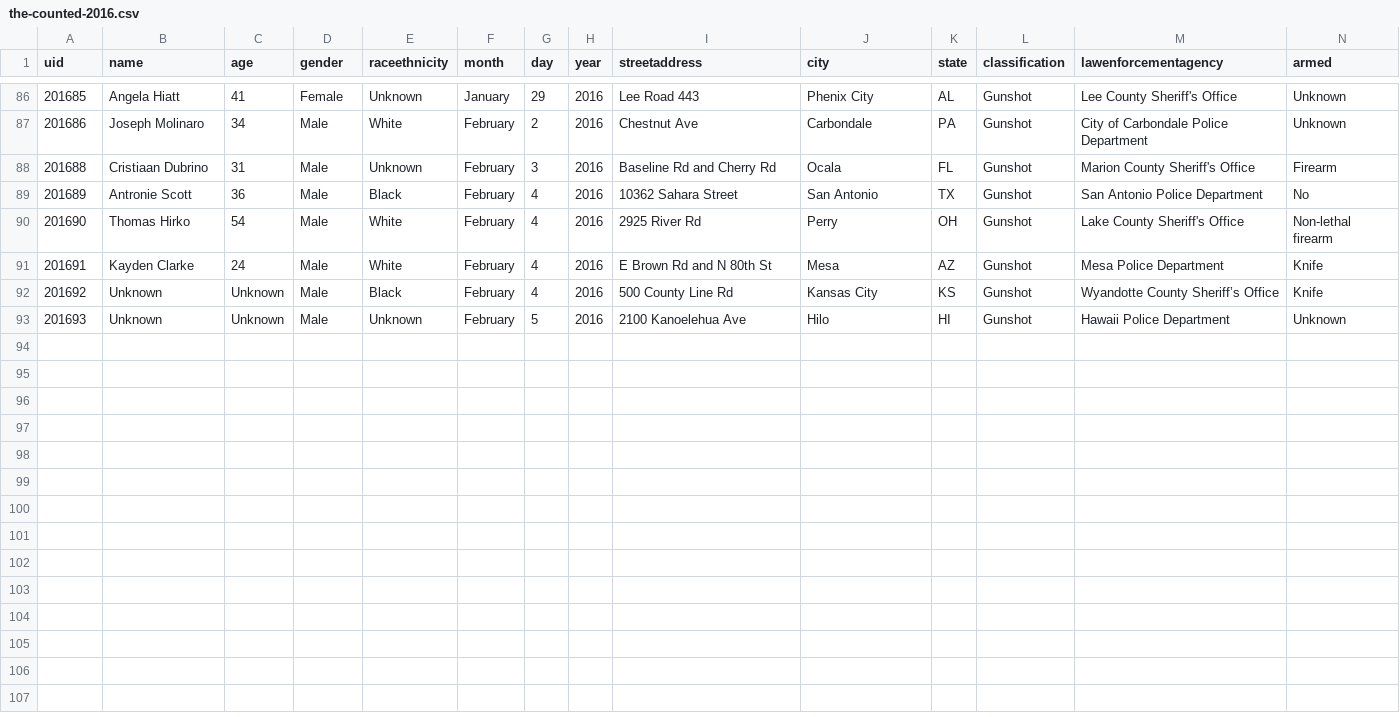
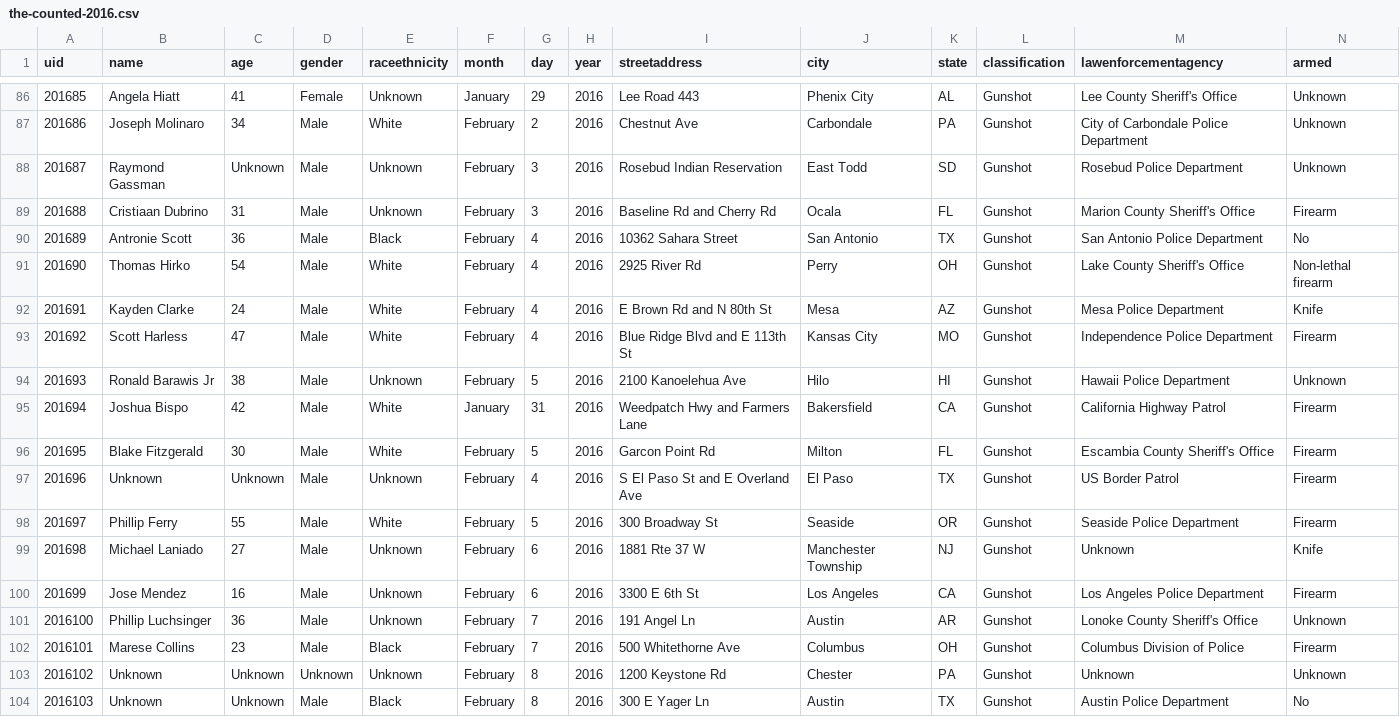
Before and after one commit to tigrevol8888/thecounted, a CSV file: data/the-counted-2016.csv, drawn as a sheet; only a part is shown, gaps mark what is left out; addresses are those after the commit; the diff names each change by its address in the sheet, - before the commit and + after, or states it on an @@ line.

Commit message:
Add latest data from the Guardian's "The Counted"
Taken from https://interactive.guim.co.uk/2015/the-counted/thecounted-data.zip, as requested at 2016-02-08 22:18:59. Content length was 196,653 bytes.

ZIP file contained:

  the-counted-2015.csv
    179,609 bytes
    Last modified 2016-02-08 17:10:42
  the-counted-2016.csv
    16,414 bytes
    Last modified 2016-02-08 17:10:42
  README.txt
    280 bytes
    Last modified 2016-02-08 17:10:42

Response headers were:

  content-length:                196653
  via:                           1.1 varnish
  x-cache:                       MISS
  access-control-expose-headers: Date
  x-amz-id-2:                    46JgCF5To0bX3wu/FnJHeFhUKnNmEOOSDtqsitYCXJ23QPqLiwyGEV+DrVmXV3XT65QJz8ZIGQo=
  accept-ranges:                 bytes
  x-timer:                       S1454969939.171211,VS0,VE120
  server:                        AmazonS3
  last-modified:                 Mon, 08 Feb 2016 22:10:49 GMT
  connection:                    keep-alive
  x-amz-request-id:              E95F1AB2969A0556
  x-cache-hits:                  0
  etag:                          "63eab00e6117816542fc99a22ce61ed8"
  x-served-by:                   cache-jfk1024-JFK
  cache-control:                 max-age=20
  date:                          Mon, 08 Feb 2016 22:18:59 GMT
  access-control-allow-origin:   *
  access-control-allow-headers:  Accept,Authorization,Cache-Control,Content-Type,DNT,If-Modified-Since,Keep-Alive,Origin,User-Agent,X-Mx-ReqToken,X-Requested-With
  content-type:                  application/zip
  age:                           0
  access-control-allow-methods:  GET, POST, PUT, DELETE, OPTIONS

```diff
--- a/data/the-counted-2016.csv
+++ b/data/the-counted-2016.csv
+row 88: 201687 | Raymond Gassman | Unknown | Male | Unknown | February | 3 | 2016 | Rosebud Indian Reservation | East Todd | SD | Gunshot | Rosebud Police Department | Unknown
+row 93: 201692 | Scott Harless | 47 | Male | White | February | 4 | 2016 | Blue Ridge Blvd and E 113th St | Kansas City | MO | Gunshot | Independence Police Department | Firearm
+row 94: 201693 | Ronald Barawis Jr | 38 | Male | Unknown | February | 5 | 2016 | 2100 Kanoelehua Ave | Hilo | HI | Gunshot | Hawaii Police Department | Unknown
+row 95: 201694 | Joshua Bispo | 42 | Male | White | January | 31 | 2016 | Weedpatch Hwy and Farmers Lane | Bakersfield | CA | Gunshot | California Highway Patrol | Firearm
+row 96: 201695 | Blake Fitzgerald | 30 | Male | White | February | 5 | 2016 | Garcon Point Rd | Milton | FL | Gunshot | Escambia County Sheriff's Office | Firearm
@@ column A (uid) renumbered between rows 97 and 103 @@
-E97 (raceethnicity): Black
+E97 (raceethnicity): Unknown
-I97 (streetaddress): 500 County Line Rd
+I97 (streetaddress): S El Paso St and E Overland Ave
-J97 (city): Kansas City
+J97 (city): El Paso
-K97 (state): KS
+K97 (state): TX
-M97 (lawenforcementagency): Wyandotte County Sheriff’s Office
+M97 (lawenforcementagency): US Border Patrol
-N97 (armed): Knife
+N97 (armed): Firearm
+row 98: 201697 | Phillip Ferry | 55 | Male | White | February | 5 | 2016 | 300 Broadway St | Seaside | OR | Gunshot | Seaside Police Department | Firearm
+row 99: 201698 | Michael Laniado | 27 | Male | Unknown | February | 6 | 2016 | 1881 Rte 37 W | Manchester Township | NJ | Gunshot | Unknown | Knife
+row 100: 201699 | Jose Mendez | 16 | Male | Unknown | February | 6 | 2016 | 3300 E 6th St | Los Angeles | CA | Gunshot | Los Angeles Police Department | Firearm
+row 101: 2016100 | Phillip Luchsinger | 36 | Male | Unknown | February | 7 | 2016 | 191 Angel Ln | Austin | AR | Gunshot | Lonoke County Sheriff's Office | Unknown
+row 102: 2016101 | Marese Collins | 23 | Male | Black | February | 7 | 2016 | 500 Whitethorne Ave | Columbus | OH | Gunshot | Columbus Division of Police | Firearm
-D103 (gender): Male
+D103 (gender): Unknown
-G103 (day): 5
+G103 (day): 8
-I103 (streetaddress): 2100 Kanoelehua Ave
+I103 (streetaddress): 1200 Keystone Rd
-J103 (city): Hilo
+J103 (city): Chester
-K103 (state): HI
+K103 (state): PA
-M103 (lawenforcementagency): Hawaii Police Department
+M103 (lawenforcementagency): Unknown
+row 104: 2016103 | Unknown | Unknown | Male | Black | February | 8 | 2016 | 300 E Yager Ln | Austin | TX | Gunshot | Austin Police Department | No
```
